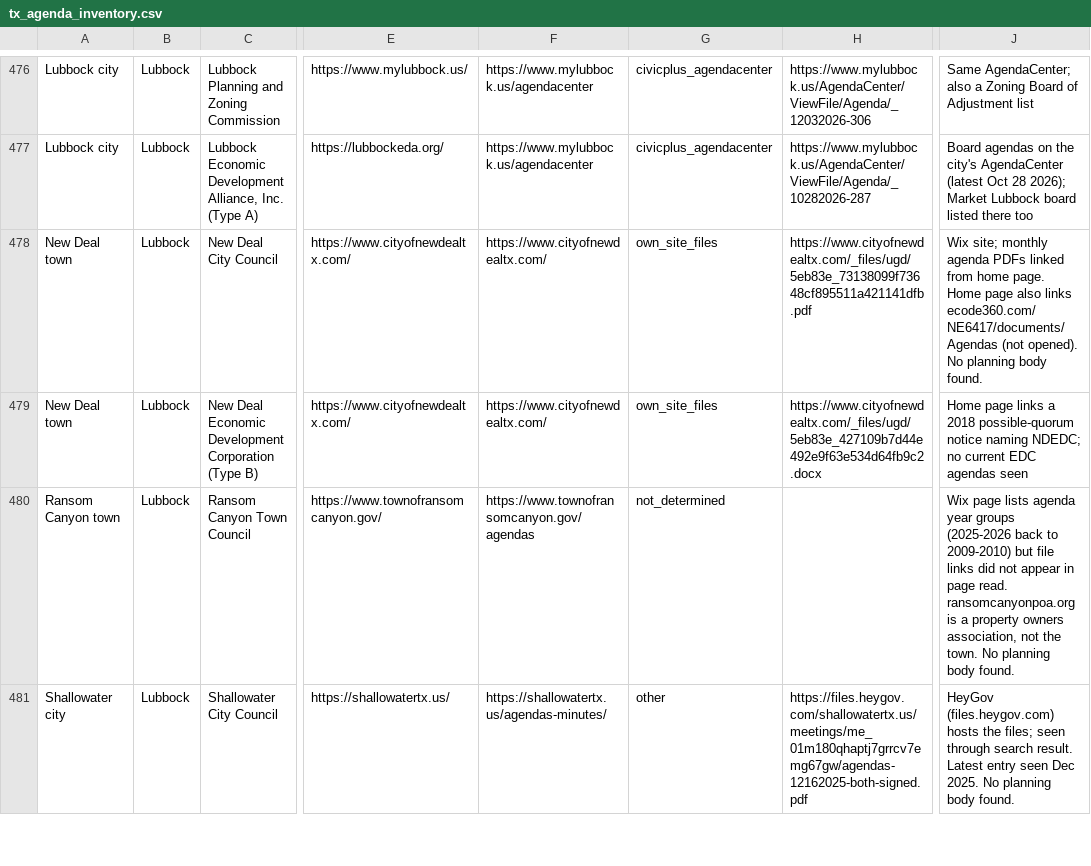
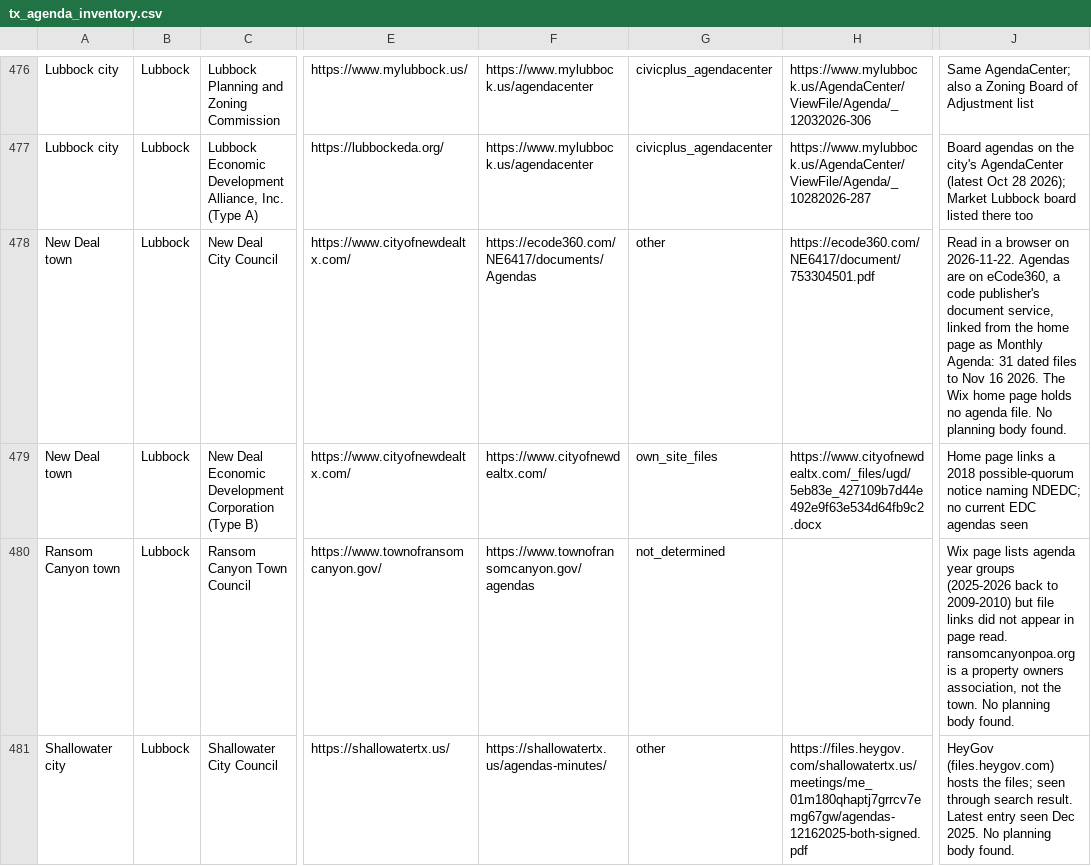
Before and after one commit to th4449/radar, a CSV file: config/tx_agenda_inventory.csv, drawn as a sheet; only a part is shown, gaps mark what is left out; the diff covers the shown part only; the diff names each change by its address in the sheet, - before the commit and + after, or states it on an @@ line.

```diff
--- a/config/tx_agenda_inventory.csv
+++ b/config/tx_agenda_inventory.csv
-F478: https://www.cityofnewdealtx.com/
+F478: https://ecode360.com/NE6417/documents/Agendas
-G478: own_site_files
+G478: other
-H478: https://www.cityofnewdealtx.com/_files/ugd/5eb83e_73138099f73648cf895511a421141dfb.pdf
+H478: https://ecode360.com/NE6417/document/753304501.pdf
-J478: Wix site; monthly agenda PDFs linked from home page. Home page also links ecode360.com/NE6417/documents/Agendas (not opened). No planning…
+J478: Read in a browser on 2026-11-22. Agendas are on eCode360, a code publisher's document service, linked from the home page as Monthly Agenda: 31 dated files to Nov 16 2026. The Wix home page holds no agenda file. No planning…
```
Also changed, not shown: 30 edited cells elsewhere in this file, config/tx_agenda_site_terms.csv, 17 other files.
